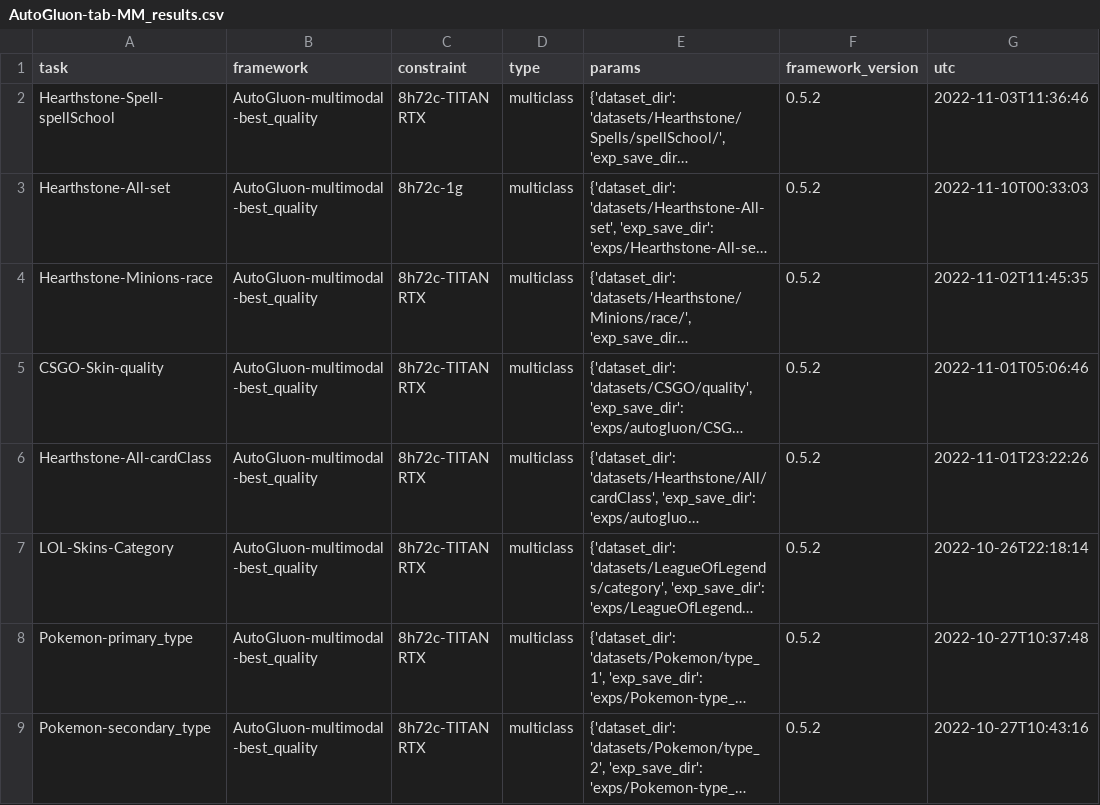
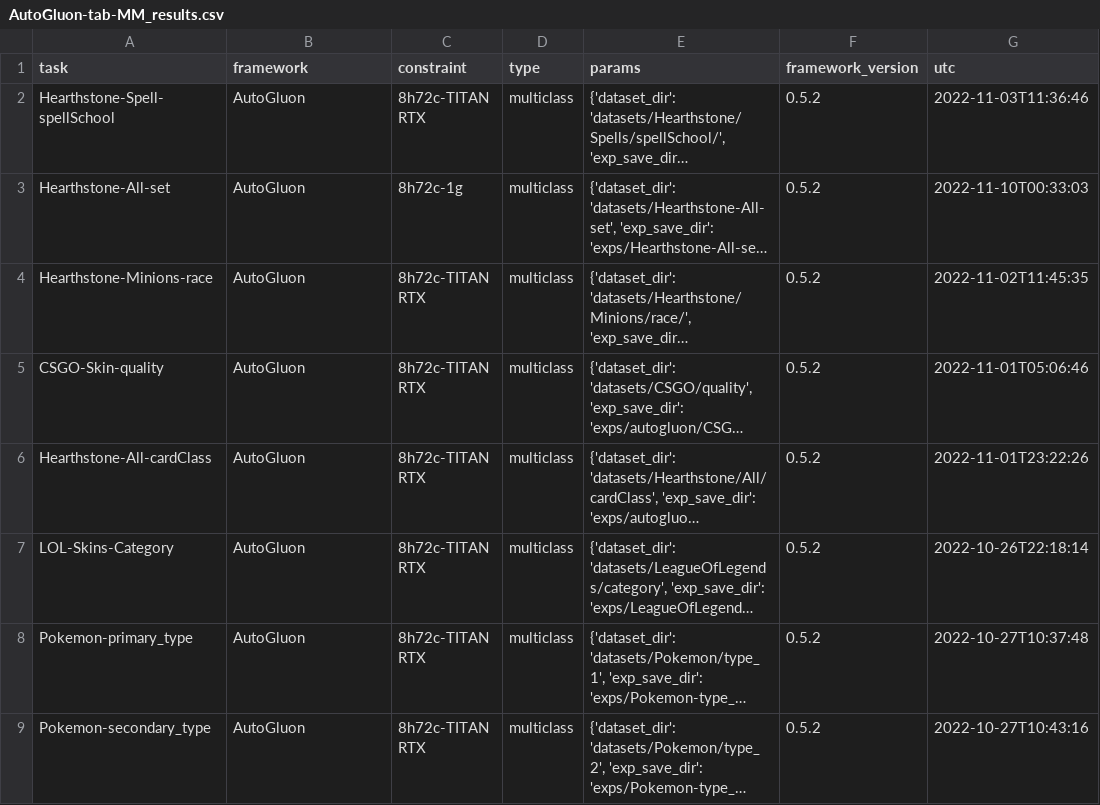
Before and after one commit to lujiaying/MUG-Bench, a CSV file: exp_results/AutoGluon-tab-MM_results.csv, drawn as a sheet; only a part is shown; long unchanged cells end in …; the diff names each change by its address in the sheet, - before the commit and + after, or states it on an @@ line.

```diff
--- a/exp_results/AutoGluon-tab-MM_results.csv
+++ b/exp_results/AutoGluon-tab-MM_results.csv
-B2:B9 (framework): AutoGluon-multimodal-best_quality
+B2:B9 (framework): AutoGluon
```
Also changed, not shown: exp_results/Electra_results.csv, exp_results/GBM_results.csv, 6 other files.
